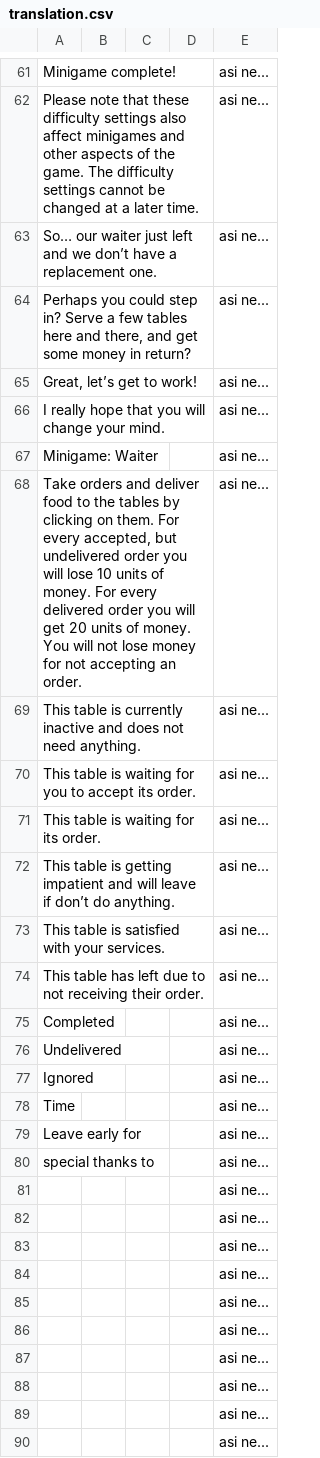
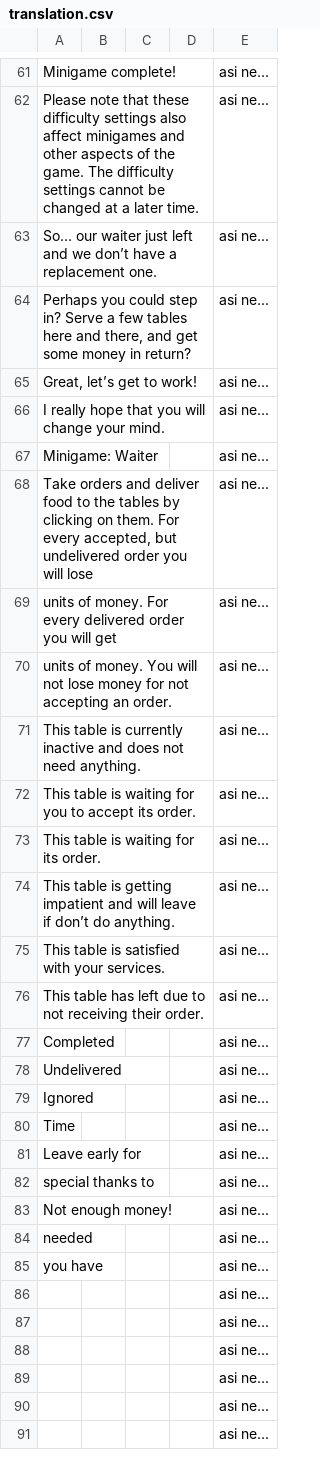
Before and after one commit to MegapolisPlayer/EscapeFromOlomoucRegion, a CSV file: javascript/text/translation.csv, drawn as a sheet; only a part is shown, gaps mark what is left out; the shorter side is filled out with more unchanged rows.

```diff
--- a/javascript/text/translation.csv
+++ b/javascript/text/translation.csv
@@ -67,3 +67,5 @@ I really hope that you will change your mind.;;;;asi ne...
 Minigame: Waiter;;;;asi ne...
-Take orders and deliver food to the tables by clicking on them. For every accepted, but undelivered order you will lose 10 units of money. For every delivered order you will get 20 units of money. You will not lose money for not accepting an order.;;;;asi ne...
+Take orders and deliver food to the tables by clicking on them. For every accepted, but undelivered order you will lose;;;;asi ne...
+units of money. For every delivered order you will get;;;;asi ne...
+units of money. You will not lose money for not accepting an order.;;;;asi ne...
 This table is currently inactive and does not need anything.;;;;asi ne...
@@ -80,7 +82,5 @@ Leave early for;;;;asi ne...
 special thanks to;;;;asi ne...
-;;;;asi ne...
-;;;;asi ne...
-;;;;asi ne...
-;;;;asi ne...
-;;;;asi ne...
+Not enough money!;;;;asi ne...
+needed;;;;asi ne...
+you have;;;;asi ne...
 ;;;;asi ne...
```
Also changed, not shown: 19 other files.
